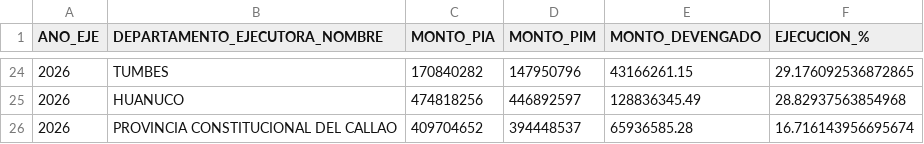
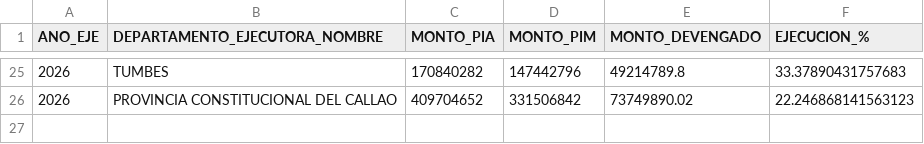
Before and after one commit to antonio-xrp/data_analysis_dashboard, a CSV file: projects/0.1_ejecucion_presupuesto/notebooks/regional_ejecucion.csv, drawn as a sheet; only a part is shown, gaps mark what is left out; the diff covers the shown part only.

```diff
--- a/projects/0.1_ejecucion_presupuesto/notebooks/regional_ejecucion.csv
+++ b/projects/0.1_ejecucion_presupuesto/notebooks/regional_ejecucion.csv
@@ -24,3 +25,2 @@ ANO_EJE,DEPARTAMENTO_EJECUTORA_NOMBRE,MONTO_PIA,MONTO_PIM,MONTO_DEVENGADO,EJECUC
-2026,TUMBES,170840282,147950796,43166261.15,29.176092536872865
-2026,HUANUCO,474818256,446892597,128836345.49,28.82937563854968
-2026,PROVINCIA CONSTITUCIONAL DEL CALLAO,409704652,394448537,65936585.28,16.716143956695674
+2026,TUMBES,170840282,147442796,49214789.8,33.37890431757683
+2026,PROVINCIA CONSTITUCIONAL DEL CALLAO,409704652,331506842,73749890.02,22.246868141563123
```
Also changed, not shown: 6 added rows, 5 removed rows and 51 edited cells elsewhere in this file, projects/0.1_ejecucion_presupuesto/notebooks/tipo_gastos_junin.csv, 9 other files.
